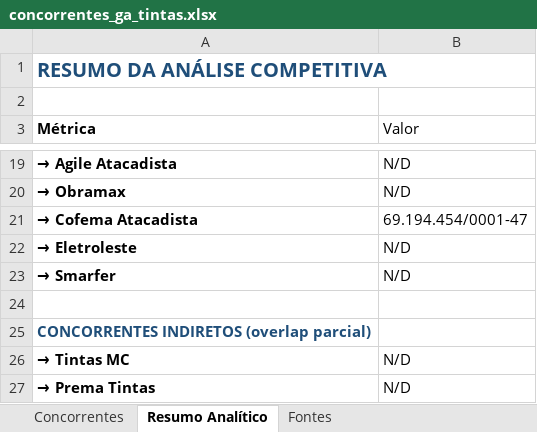
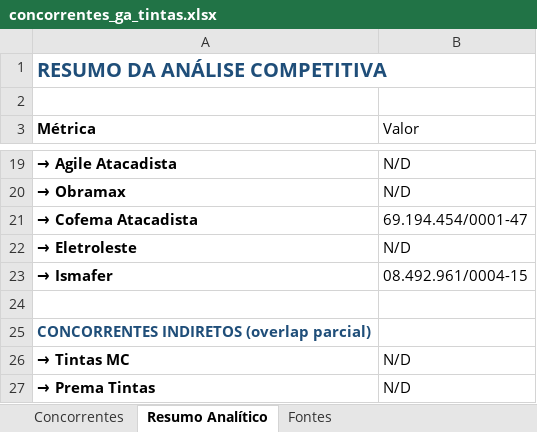
Before and after one commit to aquinodigital-boop/skills, an Excel workbook: skills/ga-tintas-automation/output/concorrentes_ga_tintas.xlsx, sheet Resumo Analítico, drawn as a sheet; only a part is shown, gaps mark what is left out; values as stored, in another font and other column widths than the file's, no borders; removed rows and columns are numbered as before the commit, all else as after; the diff names each change by its address in the sheet, - before the commit and + after, or states it on an @@ line.

```diff
--- a/skills/ga-tintas-automation/output/concorrentes_ga_tintas.xlsx (sheet Resumo Analítico)
+++ b/skills/ga-tintas-automation/output/concorrentes_ga_tintas.xlsx (sheet Resumo Analítico)
-row 23: → Smarfer | N/D
+row 23: → Ismafer | 08.492.961/0004-15
```
Also changed, not shown: sheet Concorrentes, skills/ga-tintas-automation/output/precos_suvinil.xlsx, 2 other files.
